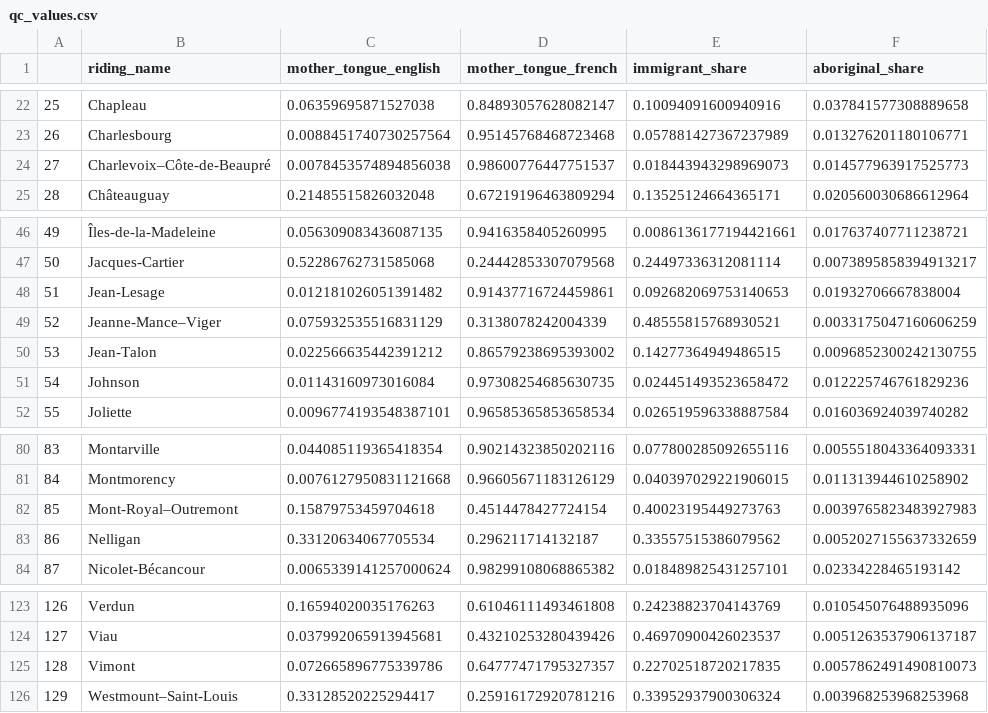
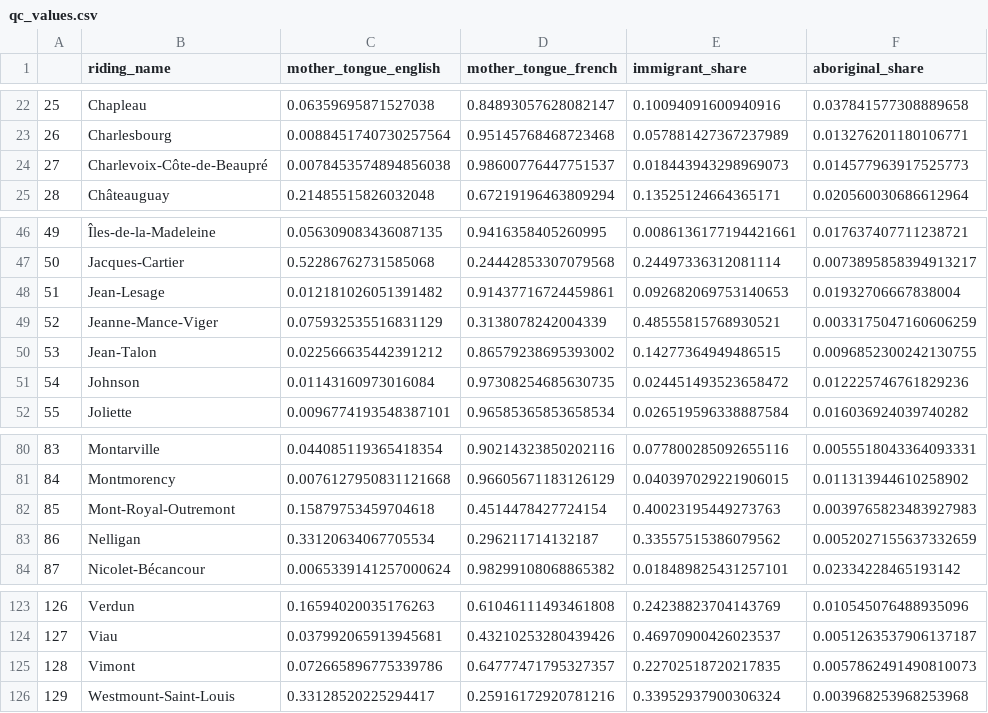
Before and after one commit to mccormackandrew/geoviz_workshop, a CSV file: qc_values.csv, drawn as a sheet; only a part is shown, gaps mark what is left out; the diff covers the shown part only; the diff names each change by its address in the sheet, - before the commit and + after, or states it on an @@ line.

Commit message:
Fix riding names in qc_values df

```diff
--- a/qc_values.csv
+++ b/qc_values.csv
-B24 (riding_name): Charlevoix–Côte-de-Beaupré
+B24 (riding_name): Charlevoix-Côte-de-Beaupré
-B49 (riding_name): Jeanne-Mance–Viger
+B49 (riding_name): Jeanne-Mance-Viger
-B82 (riding_name): Mont-Royal–Outremont
+B82 (riding_name): Mont-Royal-Outremont
-B126 (riding_name): Westmount–Saint-Louis
+B126 (riding_name): Westmount-Saint-Louis
```
Also changed, not shown: 9 edited cells elsewhere in this file.
